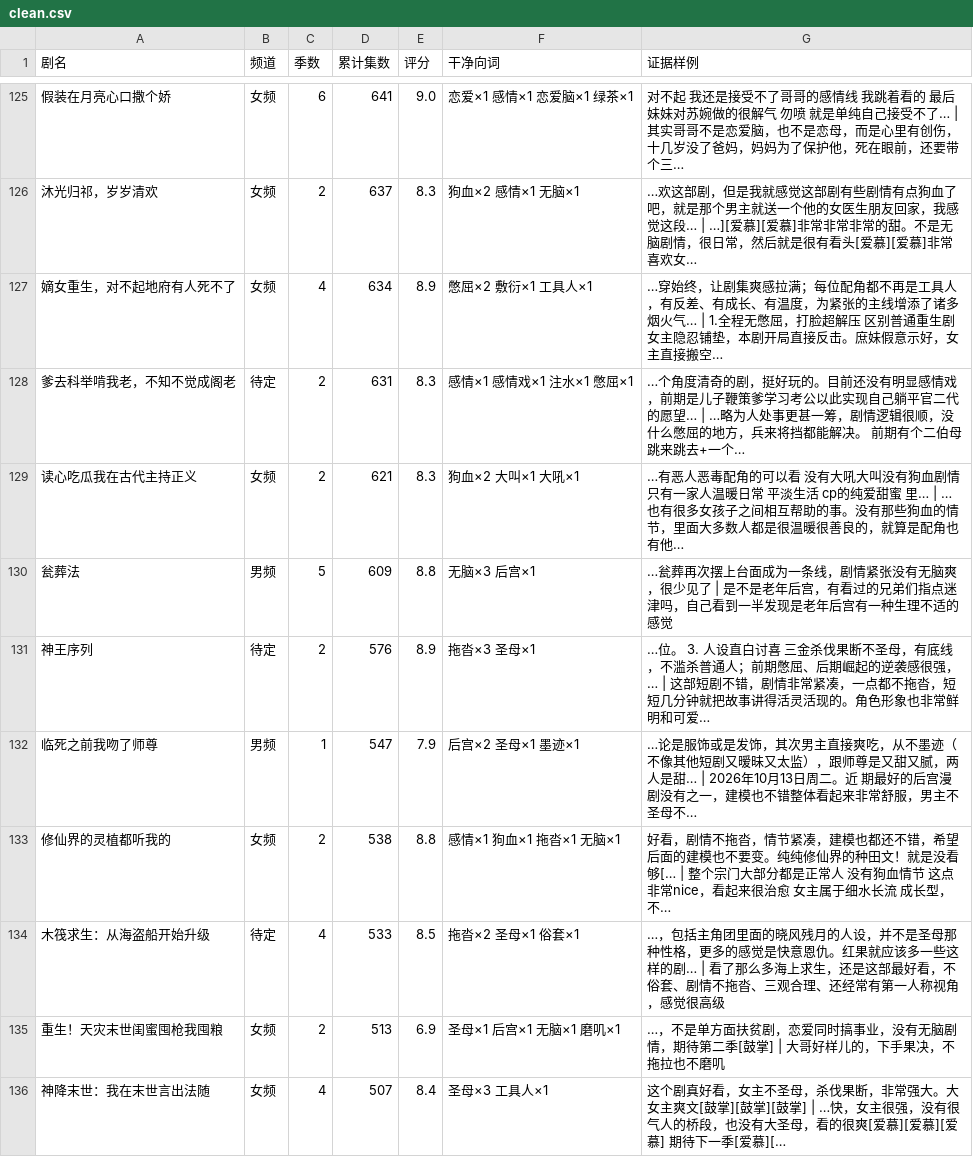
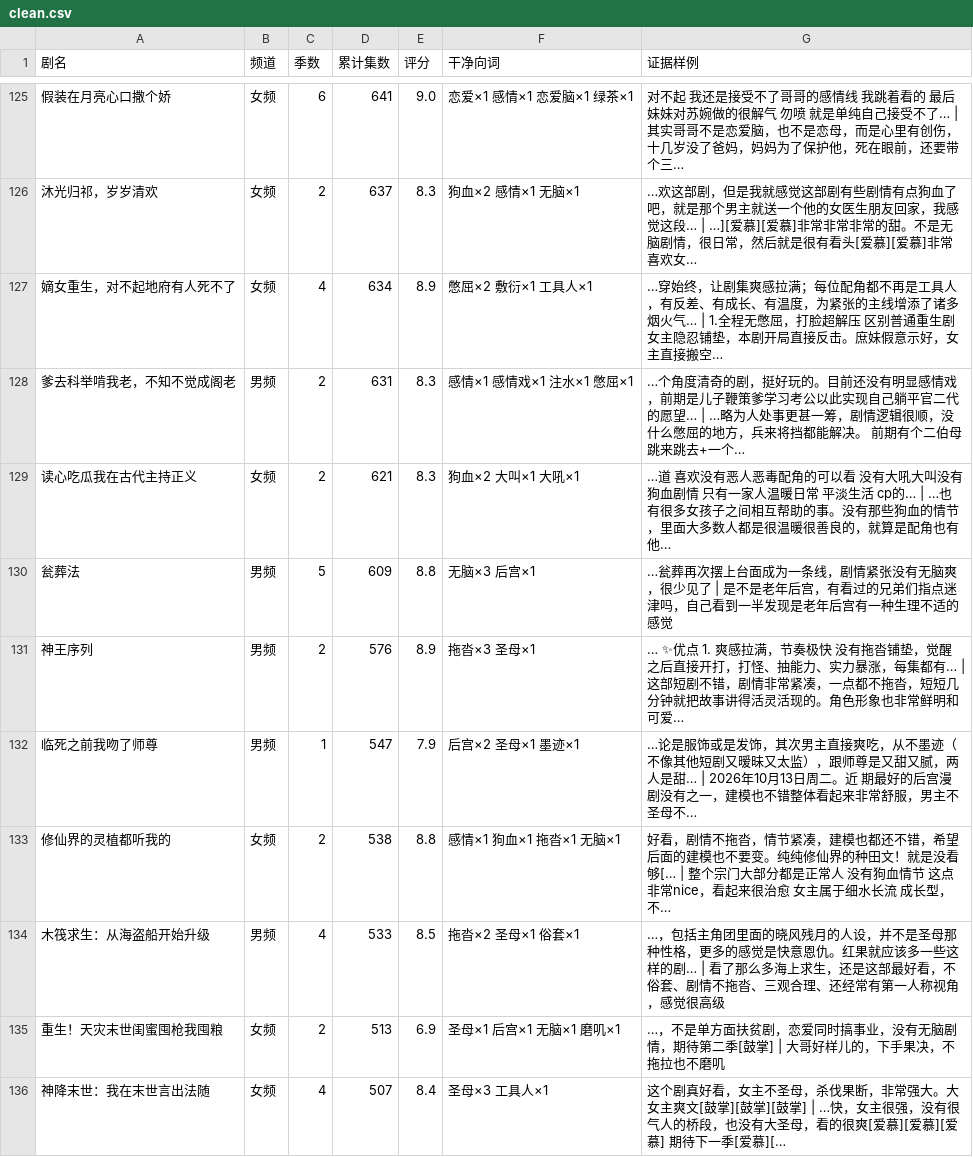
Before and after one commit to 11os/hongguo-longdrama-list, a CSV file: clean.csv, drawn as a sheet; only a part is shown, gaps mark what is left out; the diff covers the shown part only.

```diff
--- a/clean.csv
+++ b/clean.csv
@@ -127,9 +127,9 @@
 嫡女重生，对不起地府有人死不了,女频,4,634,8.9,憋屈×2 敷衍×1 工具人×1,…穿始终，让剧集爽感拉满；每位配角都不再是工具人，有反差、有成长、有温度，为紧张的主线增添了诸多烟火气… | 1.全程无憋屈，打脸超解压 区别普通重生剧女主隐忍铺垫，本剧开局直接反击。庶妹假意示好，女主直接搬空…
-爹去科举啃我老，不知不觉成阁老,待定,2,631,8.3,感情×1 感情戏×1 注水×1 憋屈×1,…个角度清奇的剧，挺好玩的。目前还没有明显感情戏，前期是儿子鞭策爹学习考公以此实现自己躺平官二代的愿望… | …略为人处事更甚一筹，剧情逻辑很顺，没什么憋屈的地方，兵来将挡都能解决。 前期有个二伯母跳来跳去+一个…
-读心吃瓜我在古代主持正义,女频,2,621,8.3,狗血×2 大叫×1 大吼×1,…有恶人恶毒配角的可以看 没有大吼大叫没有狗血剧情  只有一家人温暖日常 平淡生活 cp的纯爱甜蜜 里… | …也有很多女孩子之间相互帮助的事。没有那些狗血的情节，里面大多数人都是很温暖很善良的，就算是配角也有他…
+爹去科举啃我老，不知不觉成阁老,男频,2,631,8.3,感情×1 感情戏×1 注水×1 憋屈×1,…个角度清奇的剧，挺好玩的。目前还没有明显感情戏，前期是儿子鞭策爹学习考公以此实现自己躺平官二代的愿望… | …略为人处事更甚一筹，剧情逻辑很顺，没什么憋屈的地方，兵来将挡都能解决。 前期有个二伯母跳来跳去+一个…
+读心吃瓜我在古代主持正义,女频,2,621,8.3,狗血×2 大叫×1 大吼×1,…道  喜欢没有恶人恶毒配角的可以看 没有大吼大叫没有狗血剧情  只有一家人温暖日常 平淡生活 cp的… | …也有很多女孩子之间相互帮助的事。没有那些狗血的情节，里面大多数人都是很温暖很善良的，就算是配角也有他…
 瓮葬法,男频,5,609,8.8,无脑×3 后宫×1,…瓮葬再次摆上台面成为一条线，剧情紧张没有无脑爽，很少见了 | 是不是老年后宫，有看过的兄弟们指点迷津吗，自己看到一半发现是老年后宫有一种生理不适的感觉
-神王序列,待定,2,576,8.9,拖沓×3 圣母×1,…位。 3. 人设直白讨喜 三金杀伐果断不圣母，有底线，不滥杀普通人；前期憋屈、后期崛起的逆袭感很强，… | 这部短剧不错，剧情非常紧凑，一点都不拖沓，短短几分钟就把故事讲得活灵活现的。角色形象也非常鲜明和可爱…
+神王序列,男频,2,576,8.9,拖沓×3 圣母×1,… ✨优点 1. 爽感拉满，节奏极快 没有拖沓铺垫，觉醒之后直接开打，打怪、抽能力、实力暴涨，每集都有… | 这部短剧不错，剧情非常紧凑，一点都不拖沓，短短几分钟就把故事讲得活灵活现的。角色形象也非常鲜明和可爱…
 临死之前我吻了师尊,男频,1,547,7.9,后宫×2 圣母×1 墨迹×1,…论是服饰或是发饰，其次男主直接爽吃，从不墨迹（不像其他短剧又暧昧又太监），跟师尊是又甜又腻，两人是甜… | 2026年10月13日周二。近 期最好的后宫漫剧没有之一，建模也不错整体看起来非常舒服，男主不圣母不…
 修仙界的灵植都听我的,女频,2,538,8.8,感情×1 狗血×1 拖沓×1 无脑×1,好看，剧情不拖沓，情节紧凑，建模也都还不错，希望后面的建模也不要变。纯纯修仙界的种田文！就是没看够[… | 整个宗门大部分都是正常人 没有狗血情节 这点非常nice，看起来很治愈 女主属于细水长流 成长型，不…
-木筏求生：从海盗船开始升级,待定,4,533,8.5,拖沓×2 圣母×1 俗套×1,…，包括主角团里面的晓风残月的人设，并不是圣母那种性格，更多的感觉是快意恩仇。红果就应该多一些这样的剧… | 看了那么多海上求生，还是这部最好看，不俗套、剧情不拖沓、三观合理、还经常有第一人称视角，感觉很高级
+木筏求生：从海盗船开始升级,男频,4,533,8.5,拖沓×2 圣母×1 俗套×1,…，包括主角团里面的晓风残月的人设，并不是圣母那种性格，更多的感觉是快意恩仇。红果就应该多一些这样的剧… | 看了那么多海上求生，还是这部最好看，不俗套、剧情不拖沓、三观合理、还经常有第一人称视角，感觉很高级
 重生！天灾末世闺蜜囤枪我囤粮,女频,2,513,6.9,圣母×1 后宫×1 无脑×1 磨叽×1,…，不是单方面扶贫剧，恋爱同时搞事业，没有无脑剧情，期待第二季[鼓掌] | 大哥好样儿的，下手果决，不拖拉也不磨叽
```
Also changed, not shown: 68 edited cells elsewhere in this file, 1 other file.
